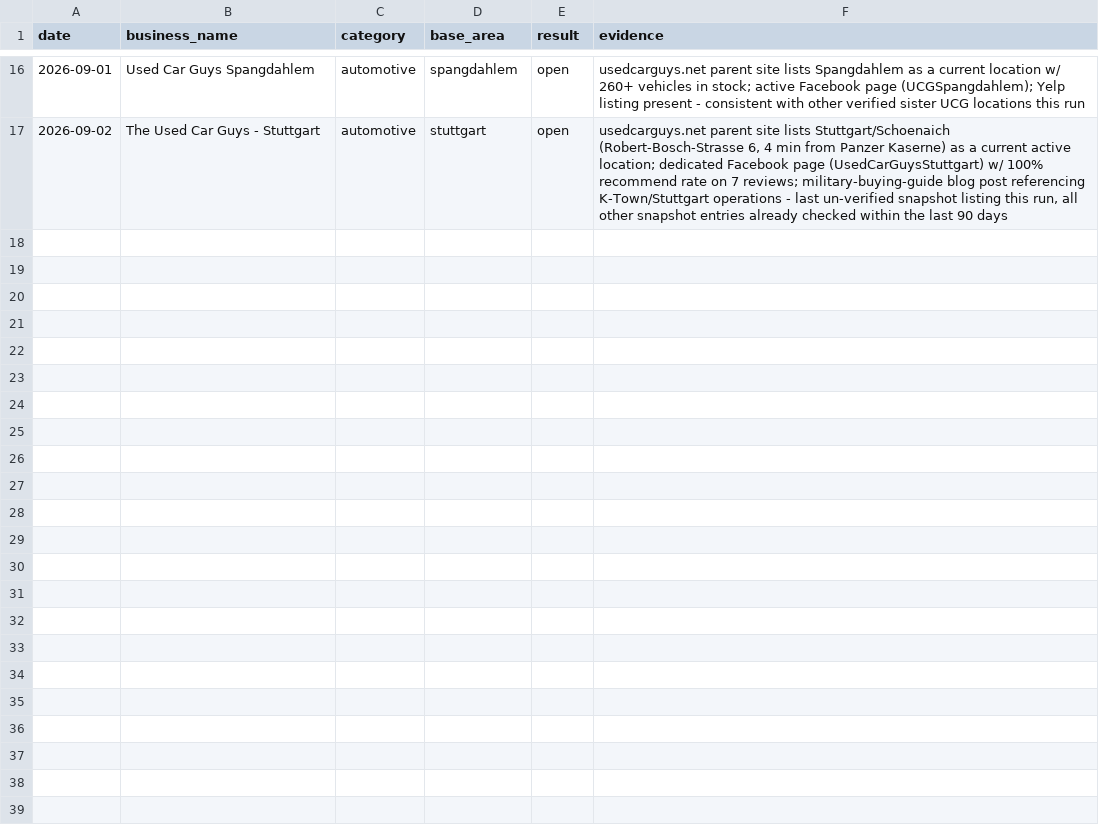
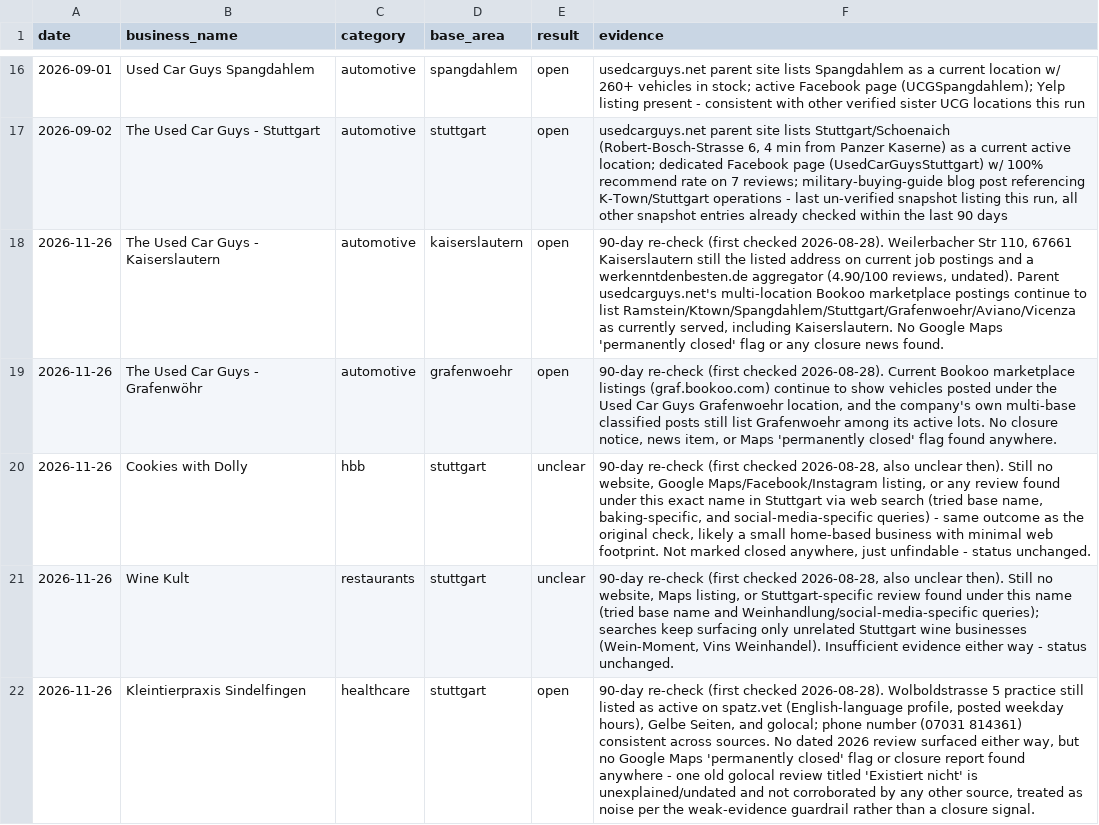
Before and after one commit to TerryL1971/European-Living-Astro, a CSV file: outreach/verification-log.csv, drawn as a sheet; only a part is shown, gaps mark what is left out; the diff names each change by its address in the sheet, - before the commit and + after, or states it on an @@ line.

```diff
--- a/outreach/verification-log.csv
+++ b/outreach/verification-log.csv
+row 18: 2026-11-26 | The Used Car Guys - Kaiserslautern | automotive | kaiserslautern | open | 90-day re-check (first checked 2026-08-28). Weilerbacher Str 110, 67661 Kaiserslautern still the listed address on current job postings and a werkenntdenbesten.de aggregator (4.90/100 reviews, undated). Parent usedcarguys.net's multi-location Bookoo marketplace postings continue to list Ramstein/Ktown/Spangdahlem/Stuttgart/Grafenwoehr/Aviano/Vicenza as currently served, including Kaiserslautern. No Google Maps 'permanently closed' flag or any closure news found.
+row 19: 2026-11-26 | The Used Car Guys - Grafenwöhr | automotive | grafenwoehr | open | 90-day re-check (first checked 2026-08-28). Current Bookoo marketplace listings (graf.bookoo.com) continue to show vehicles posted under the Used Car Guys Grafenwoehr location, and the company's own multi-base classified posts still list Grafenwoehr among its active lots. No closure notice, news item, or Maps 'permanently closed' flag found anywhere.
+row 20: 2026-11-26 | Cookies with Dolly | hbb | stuttgart | unclear | 90-day re-check (first checked 2026-08-28, also unclear then). Still no website, Google Maps/Facebook/Instagram listing, or any review found under this exact name in Stuttgart via web search (tried base name, baking-specific, and social-media-specific queries) - same outcome as the original check, likely a small home-based business with minimal web footprint. Not marked closed anywhere, just unfindable - status unchanged.
+row 21: 2026-11-26 | Wine Kult | restaurants | stuttgart | unclear | 90-day re-check (first checked 2026-08-28, also unclear then). Still no website, Maps listing, or Stuttgart-specific review found under this name (tried base name and Weinhandlung/social-media-specific queries); searches keep surfacing only unrelated Stuttgart wine businesses (Wein-Moment, Vins Weinhandel). Insufficient evidence either way - status unchanged.
+row 22: 2026-11-26 | Kleintierpraxis Sindelfingen | healthcare | stuttgart | open | 90-day re-check (first checked 2026-08-28). Wolboldstrasse 5 practice still listed as active on spatz.vet (English-language profile, posted weekday hours), Gelbe Seiten, and golocal; phone number (07031 814361) consistent across sources. No dated 2026 review surfaced either way, but no Google Maps 'permanently closed' flag or closure report found anywhere - one old golocal review titled 'Existiert nicht' is unexplained/undated and not corroborated by any other source, treated as noise per the weak-evidence guardrail rather than a closure signal.
```
